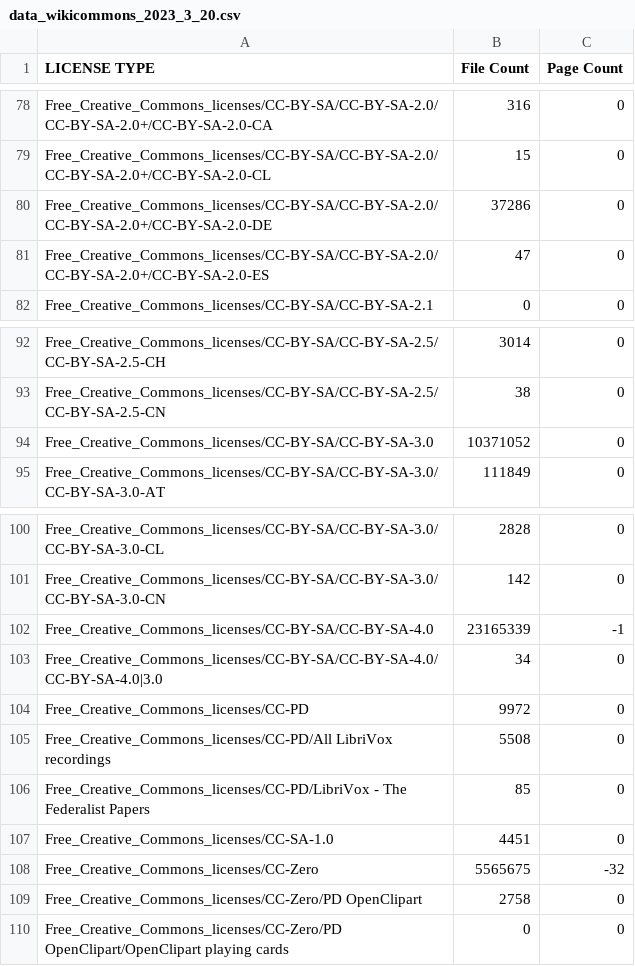
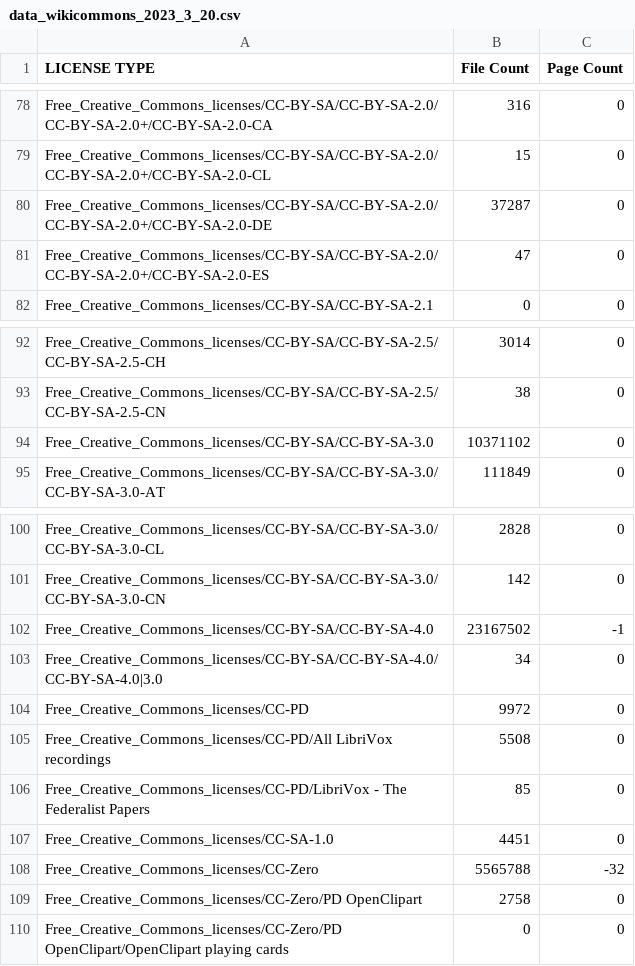
Before and after one commit to Paulooh007/quantifying, a CSV file: wikicommons/data_wikicommons_2023_3_20.csv, drawn as a sheet; only a part is shown, gaps mark what is left out; the diff covers the shown part only.

```diff
--- a/wikicommons/data_wikicommons_2023_3_20.csv
+++ b/wikicommons/data_wikicommons_2023_3_20.csv
@@ -79,3 +79,3 @@ Free_Creative_Commons_licenses/CC-BY-SA/CC-BY-SA-2.0/CC-BY-SA-2.0+/CC-BY-SA-2.0-
 Free_Creative_Commons_licenses/CC-BY-SA/CC-BY-SA-2.0/CC-BY-SA-2.0+/CC-BY-SA-2.0-CL,15,0
-Free_Creative_Commons_licenses/CC-BY-SA/CC-BY-SA-2.0/CC-BY-SA-2.0+/CC-BY-SA-2.0-DE,37286,0
+Free_Creative_Commons_licenses/CC-BY-SA/CC-BY-SA-2.0/CC-BY-SA-2.0+/CC-BY-SA-2.0-DE,37287,0
 Free_Creative_Commons_licenses/CC-BY-SA/CC-BY-SA-2.0/CC-BY-SA-2.0+/CC-BY-SA-2.0-ES,47,0
@@ -93,3 +93,3 @@ Free_Creative_Commons_licenses/CC-BY-SA/CC-BY-SA-2.5/CC-BY-SA-2.5-CH,3014,0
 Free_Creative_Commons_licenses/CC-BY-SA/CC-BY-SA-2.5/CC-BY-SA-2.5-CN,38,0
-Free_Creative_Commons_licenses/CC-BY-SA/CC-BY-SA-3.0,10371052,0
+Free_Creative_Commons_licenses/CC-BY-SA/CC-BY-SA-3.0,10371102,0
 Free_Creative_Commons_licenses/CC-BY-SA/CC-BY-SA-3.0/CC-BY-SA-3.0-AT,111849,0
@@ -101,3 +101,3 @@ Free_Creative_Commons_licenses/CC-BY-SA/CC-BY-SA-3.0/CC-BY-SA-3.0-CL,2828,0
 Free_Creative_Commons_licenses/CC-BY-SA/CC-BY-SA-3.0/CC-BY-SA-3.0-CN,142,0
-Free_Creative_Commons_licenses/CC-BY-SA/CC-BY-SA-4.0,23165339,-1
+Free_Creative_Commons_licenses/CC-BY-SA/CC-BY-SA-4.0,23167502,-1
 Free_Creative_Commons_licenses/CC-BY-SA/CC-BY-SA-4.0/CC-BY-SA-4.0|3.0,34,0
@@ -107,3 +107,3 @@ Free_Creative_Commons_licenses/CC-PD/LibriVox - The Federalist Papers,85,0
 Free_Creative_Commons_licenses/CC-SA-1.0,4451,0
-Free_Creative_Commons_licenses/CC-Zero,5565675,-32
+Free_Creative_Commons_licenses/CC-Zero,5565788,-32
 Free_Creative_Commons_licenses/CC-Zero/PD OpenClipart,2758,0
```
Also changed, not shown: 10 edited cells elsewhere in this file, 1 other file.
